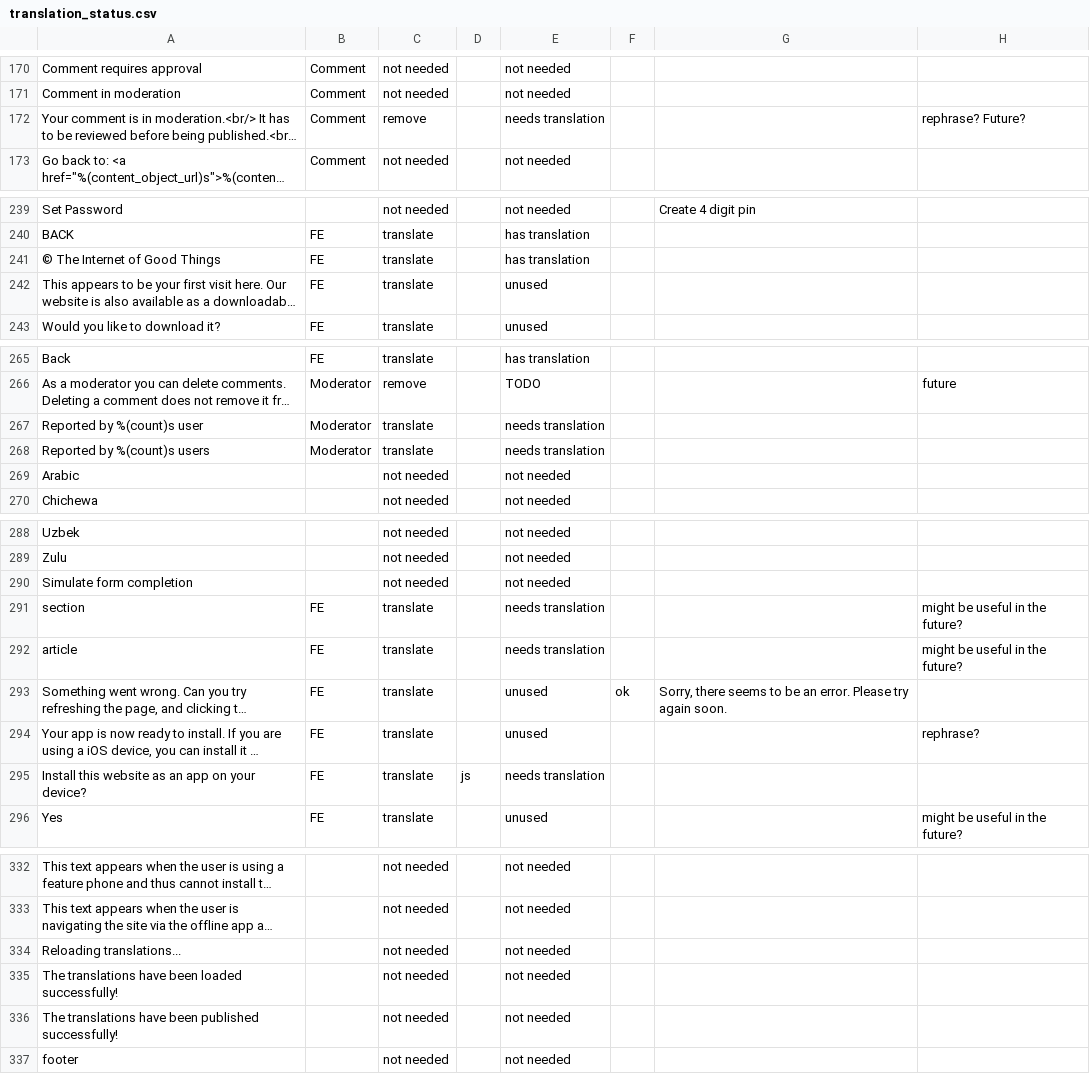
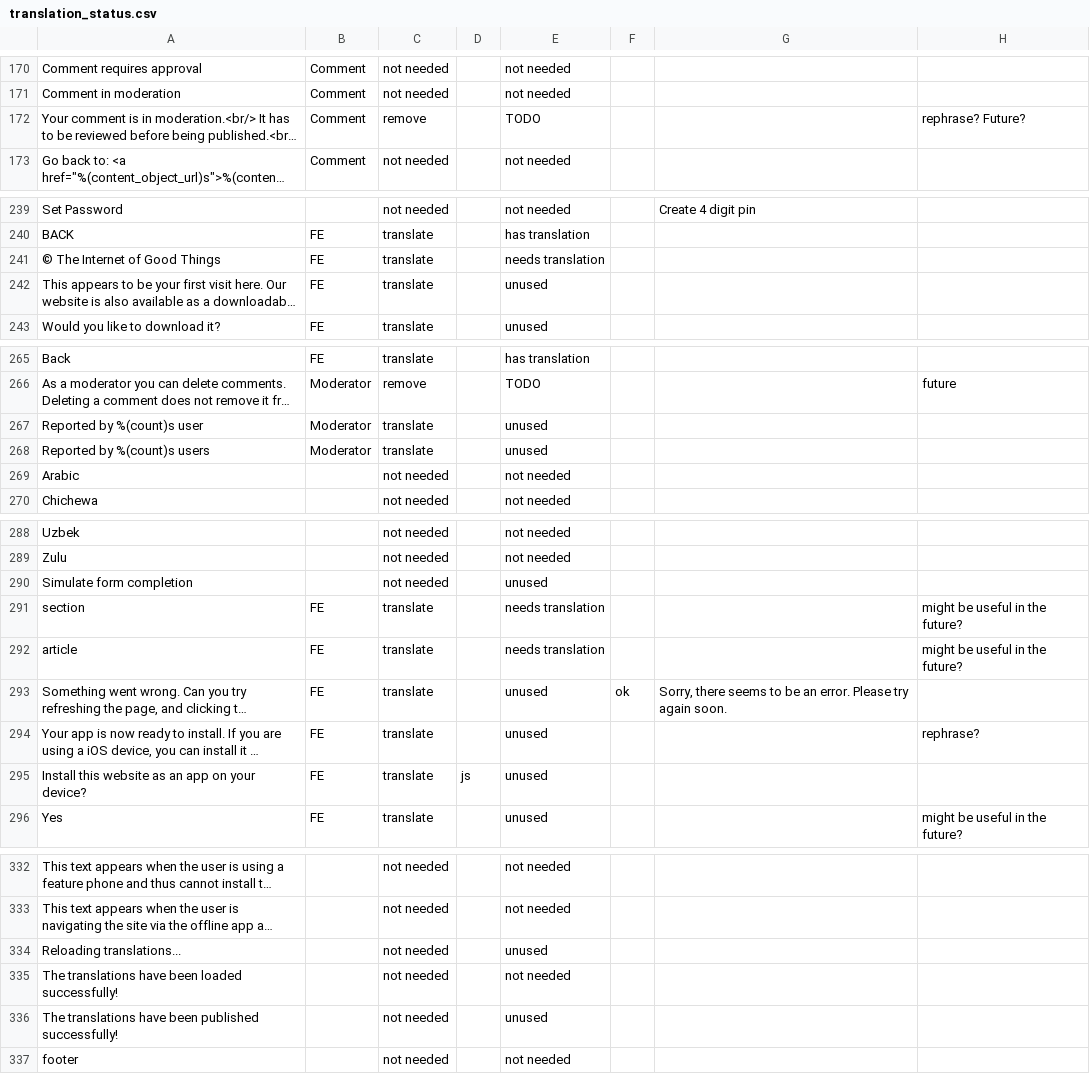
Before and after one commit to unicef/iogt, a CSV file: common/translation_utils/translation_status.csv, drawn as a sheet; only a part is shown, gaps mark what is left out; long unchanged cells end in …; the diff covers the shown part only; the diff names each change by its address in the sheet, - before the commit and + after, or states it on an @@ line.

```diff
--- a/common/translation_utils/translation_status.csv
+++ b/common/translation_utils/translation_status.csv
-E172: needs translation
+E172: TODO
-E241: has translation
+E241: needs translation
-E267:E268: needs translation
+E267:E268: unused
-E290: not needed
+E290: unused
-E295: needs translation
+E295: unused
-E334: not needed
+E334: unused
-E336: not needed
+E336: unused
```
Also changed, not shown: 20 added rows and 40 edited cells elsewhere in this file, common/translation_utils/translations.csv.
